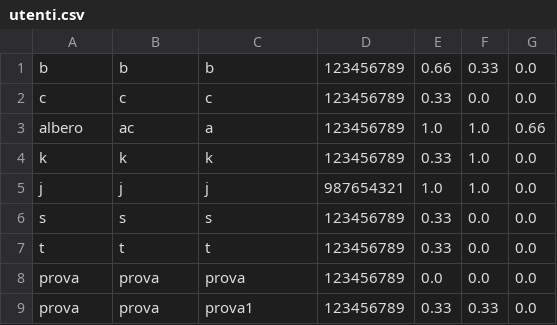
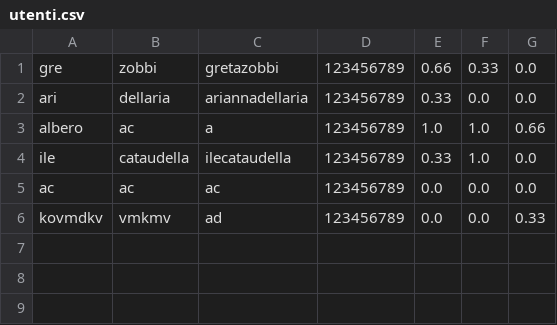
Before and after one commit to AriannaDellaria/Java-app, a CSV file: play/utenti.csv, drawn as a sheet.

```diff
--- a/play/utenti.csv
+++ b/play/utenti.csv
@@ -1,9 +1,6 @@
-b,b,b,123456789,0.66,0.33,0.0
-c,c,c,123456789,0.33,0.0,0.0
+gre,zobbi,gretazobbi,123456789,0.66,0.33,0.0
+ari,dellaria,ariannadellaria,123456789,0.33,0.0,0.0
 albero,ac,a,123456789,1.0,1.0,0.66
-k,k,k,123456789,0.33,1.0,0.0
-j,j,j,987654321,1.0,1.0,0.0
-s,s,s,123456789,0.33,0.0,0.0
-t,t,t,123456789,0.33,0.0,0.0
-prova,prova,prova,123456789,0.0,0.0,0.0
-prova,prova,prova1,123456789,0.33,0.33,0.0
+ile,cataudella,ilecataudella,123456789,0.33,1.0,0.0
+ac,ac,ac,123456789,0.0,0.0,0.0
+kovmdkv,vmkmv,ad,123456789,0.0,0.0,0.33
```
Also changed, not shown: 2 other files.
